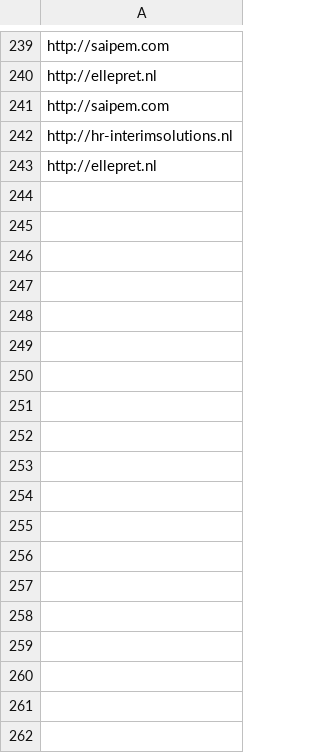
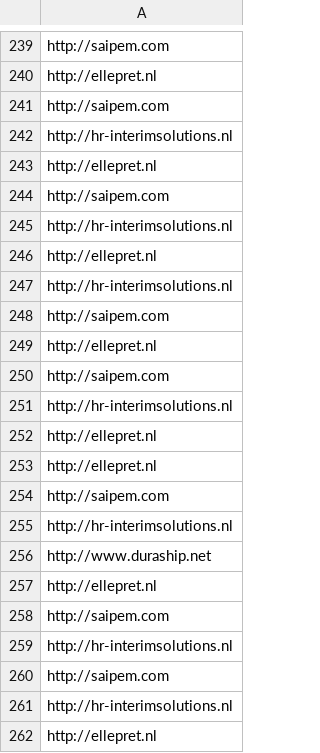
Before and after one commit to fatimesamplesolutions/scrape_phone_numbers_scrapy, a CSV file: dns_error.csv, drawn as a sheet; only a part is shown, gaps mark what is left out.

```diff
--- a/dns_error.csv
+++ b/dns_error.csv
@@ -243 +243,20 @@ http://hr-interimsolutions.nl
 http://ellepret.nl
+http://saipem.com
+http://hr-interimsolutions.nl
+http://ellepret.nl
+http://hr-interimsolutions.nl
+http://saipem.com
+http://ellepret.nl
+http://saipem.com
+http://hr-interimsolutions.nl
+http://ellepret.nl
+http://ellepret.nl
+http://saipem.com
+http://hr-interimsolutions.nl
+http://www.duraship.net
+http://ellepret.nl
+http://saipem.com
+http://hr-interimsolutions.nl
+http://saipem.com
+http://hr-interimsolutions.nl
+http://ellepret.nl
```
Also changed, not shown: not_working_url.csv, 3 other files.
